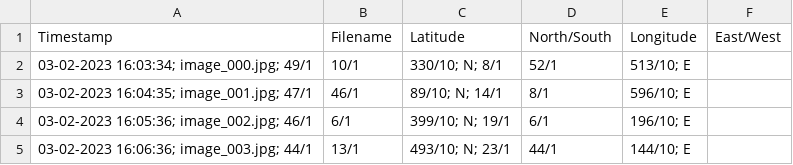
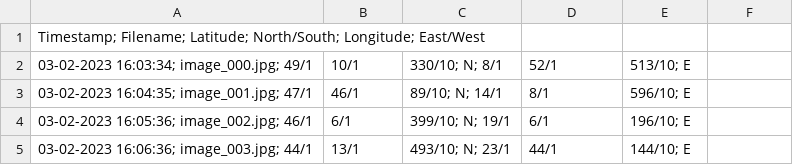
Before and after one commit to GAL1LE05/AstroPi-2023, a CSV file: image_data.csv, drawn as a sheet; removed rows and columns are numbered as before the commit, all else as after; the diff names each change by its address in the sheet, - before the commit and + after, or states it on an @@ line.

Commit message:
nando pessoa

```diff
--- a/image_data.csv
+++ b/image_data.csv
-row 1: Timestamp | Filename | Latitude | North/South | Longitude | East/West
+row 1: Timestamp; Filename; Latitude; North/South; Longitude; East/West
```
